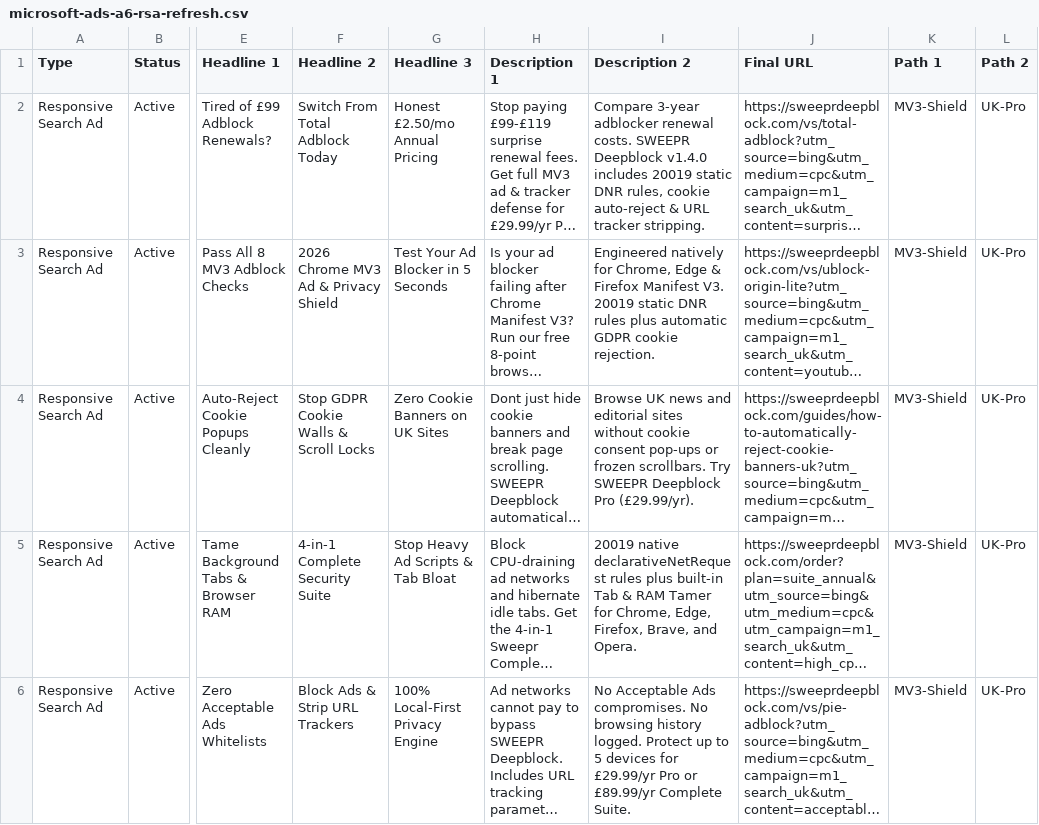
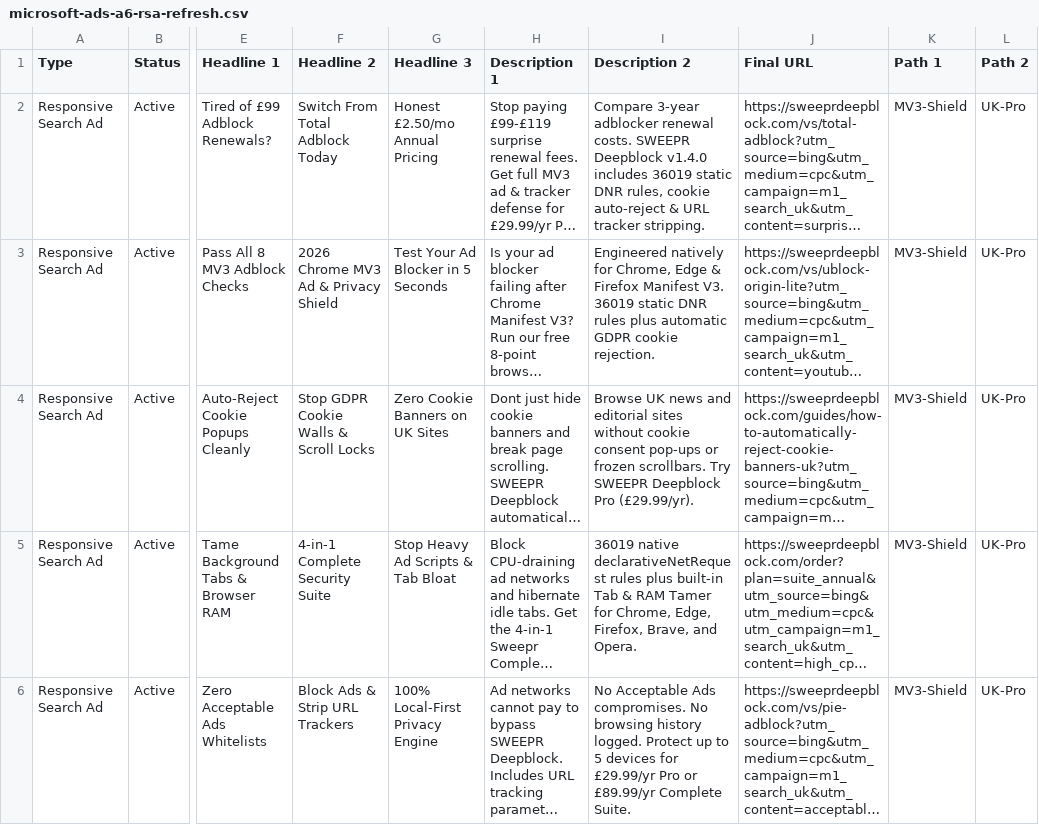
Before and after one commit to BenCook1996/sweepr-deepblock, a CSV file: dist/microsoft-ads-a6-rsa-refresh.csv, drawn as a sheet; only a part is shown, gaps mark what is left out; long unchanged cells end in …; the diff names each change by its address in the sheet, - before the commit and + after, or states it on an @@ line.

```diff
--- a/dist/microsoft-ads-a6-rsa-refresh.csv
+++ b/dist/microsoft-ads-a6-rsa-refresh.csv
-I2 (Description 2): …v1.4.0 includes 20019 static DNR…
+I2 (Description 2): …v1.4.0 includes 36019 static DNR…
-I3 (Description 2): …Manifest V3. 20019 static DNR…
+I3 (Description 2): …Manifest V3. 36019 static DNR…
-I5 (Description 2): 20019 native declarativeNetRequest…
+I5 (Description 2): 36019 native declarativeNetRequest…
```
Also changed, not shown: 26 other files.
